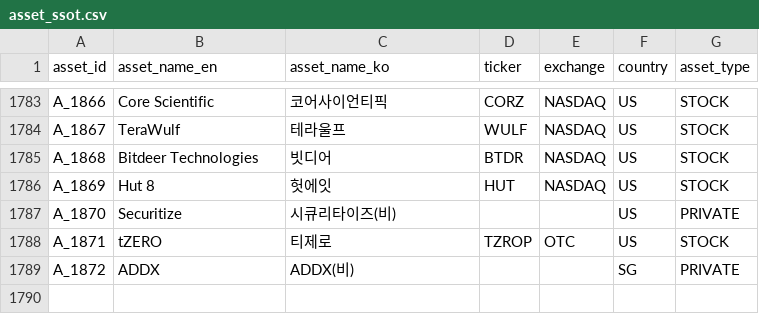
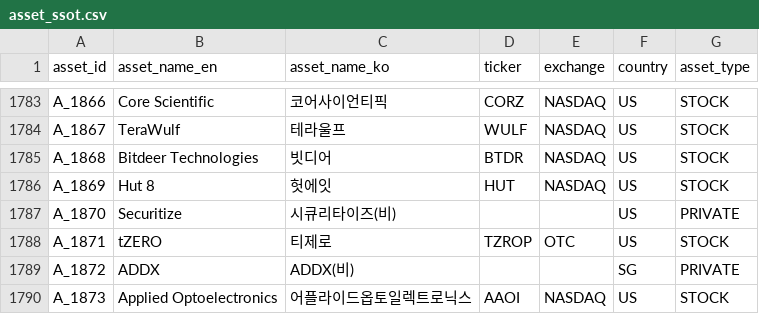
Before and after one commit to kang0302/moneytree-web, a CSV file: public/data/ssot/asset_ssot.csv, drawn as a sheet; only a part is shown, gaps mark what is left out; the diff names each change by its address in the sheet, - before the commit and + after, or states it on an @@ line.

```diff
--- a/public/data/ssot/asset_ssot.csv
+++ b/public/data/ssot/asset_ssot.csv
+row 1790: A_1873 | Applied Optoelectronics | 어플라이드옵토일렉트로닉스 | AAOI | NASDAQ | US | STOCK
```
Also changed, not shown: 2 other files.
